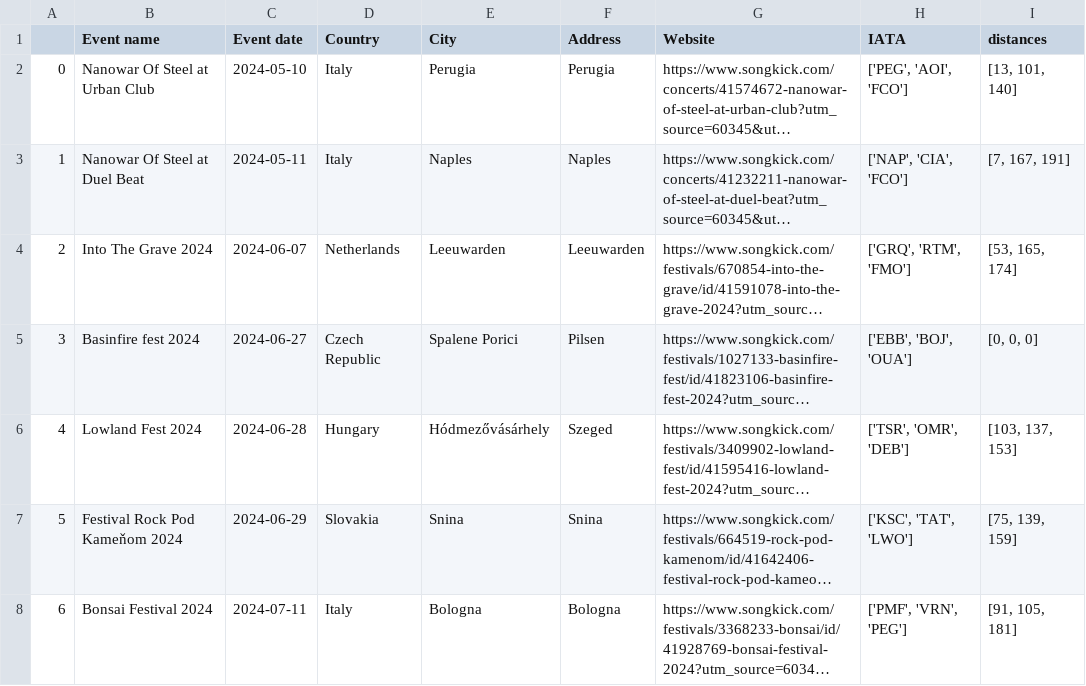
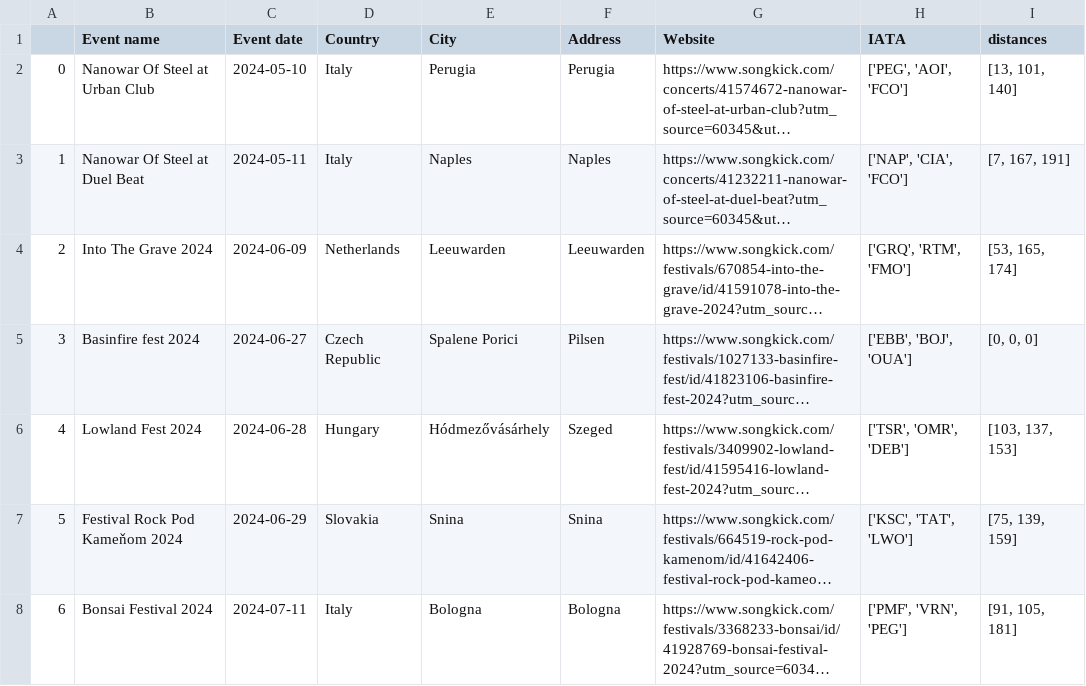
Before and after one commit to EdoardoCarlesi/tour_manager, a CSV file: data/Tour-dates.csv, drawn as a sheet; only a part is shown; long unchanged cells end in …; the diff names each change by its address in the sheet, - before the commit and + after, or states it on an @@ line.

Commit message:
tour dates

```diff
--- a/data/Tour-dates.csv
+++ b/data/Tour-dates.csv
-C4 (Event date): 2024-06-07
+C4 (Event date): 2024-06-09
```
Also changed, not shown: 1 other file.
